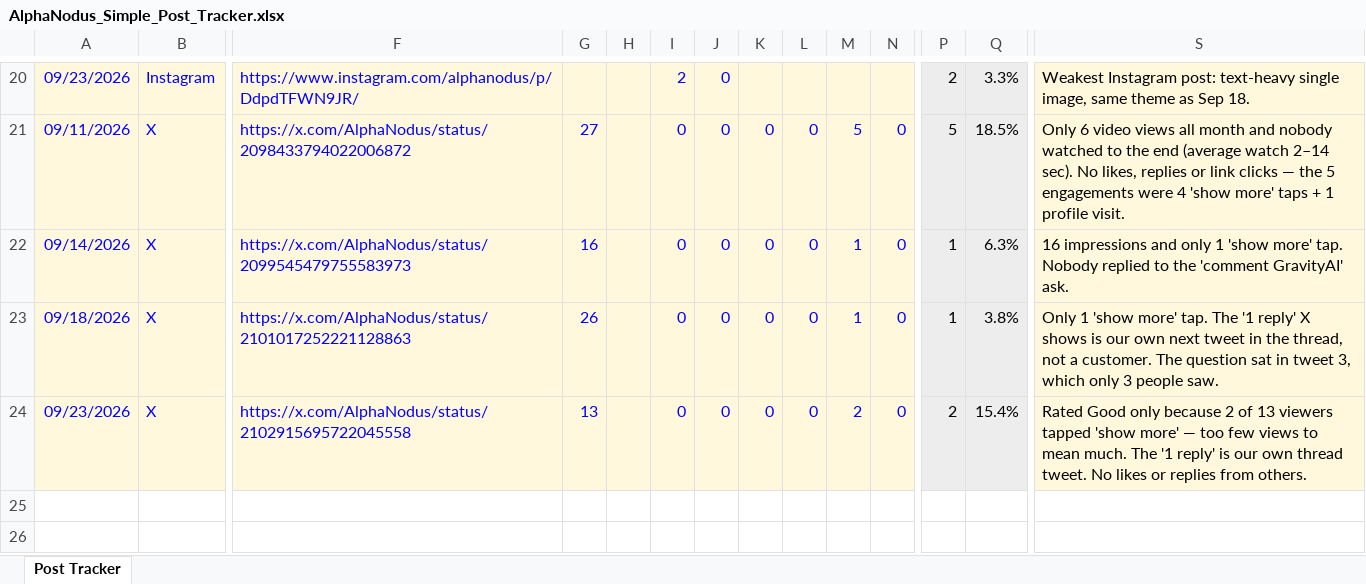
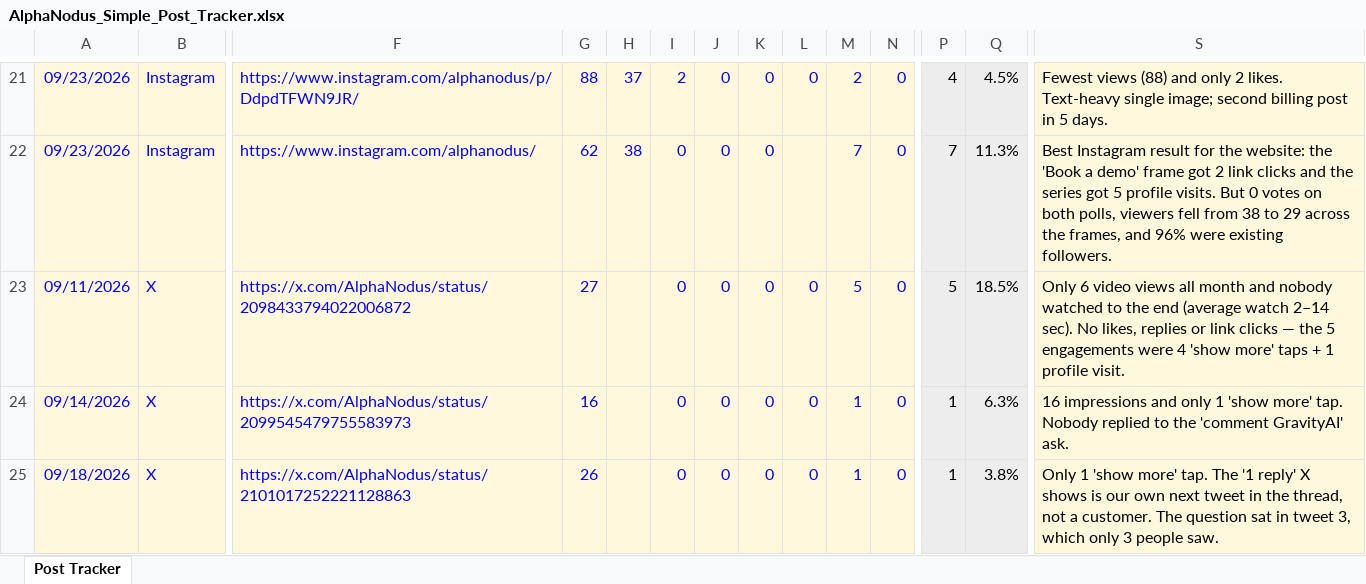
Before and after one commit to himanshu95552/Claude-Projects, an Excel workbook: social-media-tracker/AlphaNodus_Simple_Post_Tracker.xlsx, sheet Post Tracker, drawn as a sheet; only a part is shown, gaps mark what is left out; the shorter side is filled out with more unchanged rows; values as stored, in another font and other column widths than the file's, no borders; charts and pictures and conditional formats not drawn; addresses are those after the commit; rows hold the shown columns only; the diff covers the shown part only; the diff names each change by its address in the sheet, - before the commit and + after, or states it on an @@ line.

```diff
--- a/social-media-tracker/AlphaNodus_Simple_Post_Tracker.xlsx (sheet Post Tracker)
+++ b/social-media-tracker/AlphaNodus_Simple_Post_Tracker.xlsx (sheet Post Tracker)
-G21: (empty)
+G21: 88
-H21: (empty)
+H21: 37
-K21: (empty)
+K21: 0
-L21: (empty)
+L21: 0
-M21: (empty)
+M21: 2
-N21: (empty)
+N21: 0
-P21: 2
+P21: 4
-Q21: 3.3%
+Q21: 4.5%
-S21: Weakest Instagram post: text-heavy single image, same theme as Sep 18.
+S21: Fewest views (88) and only 2 likes. Text-heavy single image; second billing post in 5 days.
+row 22: 09/23/2026 | Instagram | https://www.instagram.com/alphanodus/ | 62 | 38 | 0 | 0 | 0 |  | 7 | 0 | 7 | 11.3% | Best Instagram result for the website: the 'Book a demo' frame got 2 link clicks and the series got 5 profile visits. But 0 votes on both polls, viewers fell from 38 to 29 across the frames, and 96% were existing followers.
```
Also changed, not shown: 1 added row and 36 edited cells elsewhere in this sheet, formulas that keep their value, 1 other file.
